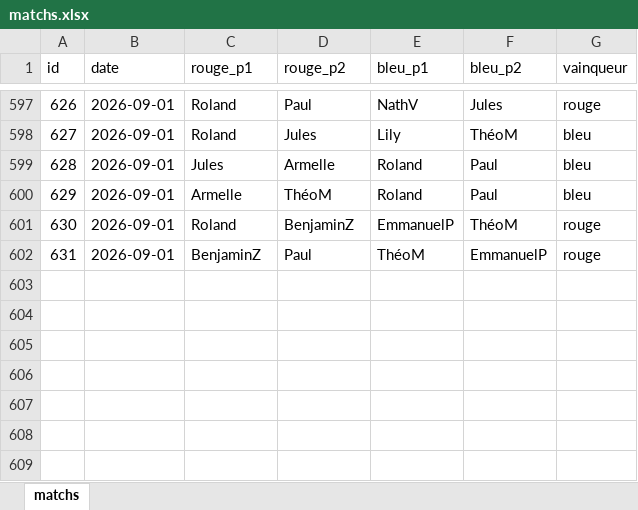
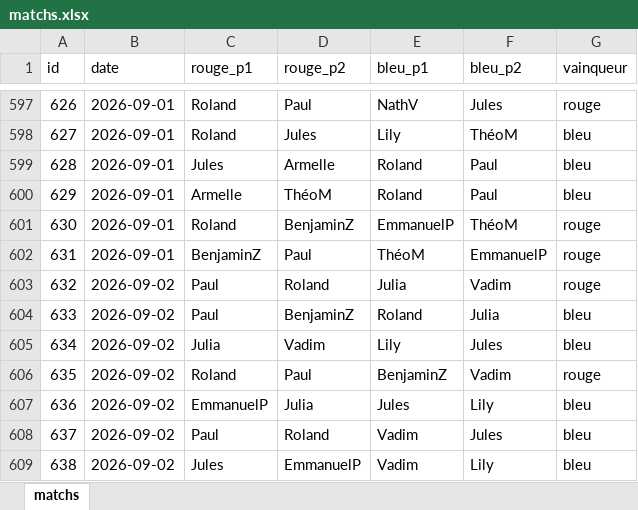
Before and after one commit to CBGP-activities/Foosball, an Excel workbook: data/matchs.xlsx, sheet matchs, drawn as a sheet; only a part is shown, gaps mark what is left out; values as stored, in another font and other column widths than the file's, no borders; the diff names each change by its address in the sheet, - before the commit and + after, or states it on an @@ line.

```diff
--- a/data/matchs.xlsx (sheet matchs)
+++ b/data/matchs.xlsx (sheet matchs)
+row 603: 632 | 2026-09-02 | Paul | Roland | Julia | Vadim | rouge
+row 604: 633 | 2026-09-02 | Paul | BenjaminZ | Roland | Julia | bleu
+row 605: 634 | 2026-09-02 | Julia | Vadim | Lily | Jules | bleu
+row 606: 635 | 2026-09-02 | Roland | Paul | BenjaminZ | Vadim | rouge
+row 607: 636 | 2026-09-02 | EmmanuelP | Julia | Jules | Lily | bleu
+row 608: 637 | 2026-09-02 | Paul | Roland | Vadim | Jules | bleu
+row 609: 638 | 2026-09-02 | Jules | EmmanuelP | Vadim | Lily | bleu
```
Also changed, not shown: 14 other files.
